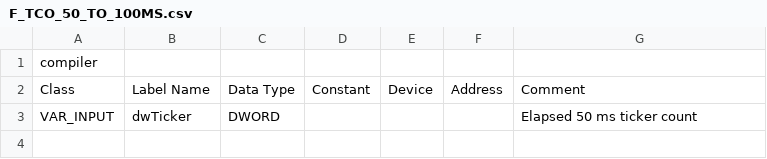
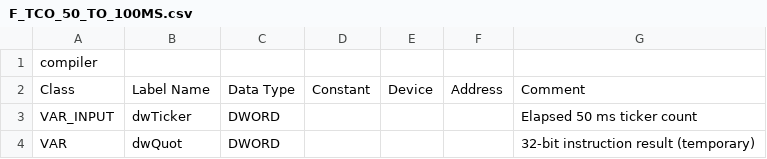
Before and after one commit to Serhioromano/gxw2-libraries, a CSV file: libraries/TimeControl/POU/F_TCO_50_TO_100MS.csv, drawn as a sheet; the diff names each change by its address in the sheet, - before the commit and + after, or states it on an @@ line.

```diff
--- a/libraries/TimeControl/POU/F_TCO_50_TO_100MS.csv
+++ b/libraries/TimeControl/POU/F_TCO_50_TO_100MS.csv
+row 4: VAR | dwQuot | DWORD |  |  |  | 32-bit instruction result (temporary)
```
Also changed, not shown: libraries/TimeControl/POU/F_TCO_50_TO_MIN.csv, libraries/TimeControl/POU/F_TCO_50_TO_MS.csv, 13 other files.
